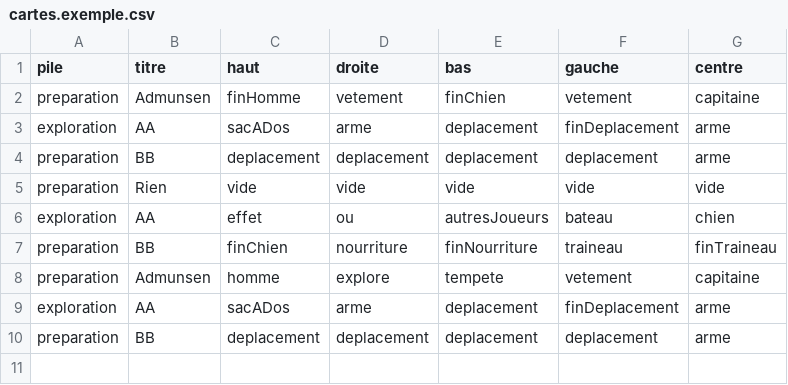
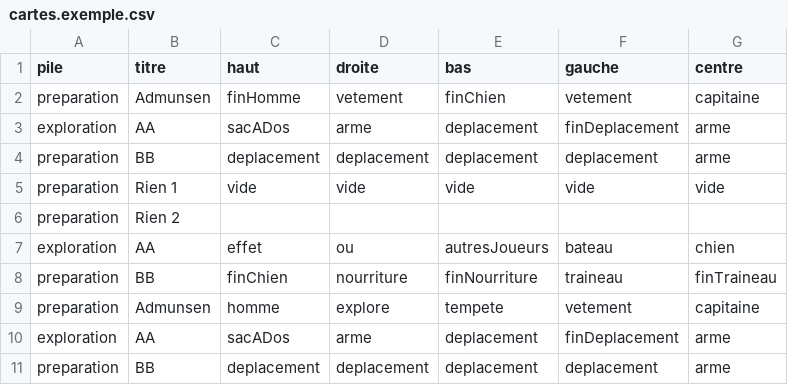
Before and after one commit to sblondon/gen_cartes, a CSV file: html/cartes.exemple.csv, drawn as a sheet.

Commit message:
possibilité d'avoir des champs vides pour les cartes

```diff
--- a/html/cartes.exemple.csv
+++ b/html/cartes.exemple.csv
@@ -4,3 +4,4 @@ exploration,AA,sacADos,arme,deplacement,finDeplacement,arme
 preparation,BB,deplacement,deplacement,deplacement,deplacement,arme
-preparation,Rien,vide,vide,vide,vide,vide
+preparation,Rien 1,vide,vide,vide,vide,vide
+preparation,Rien 2,,,,,
 exploration,AA,effet,ou,autresJoueurs,bateau,chien
```
Also changed, not shown: 1 other file.
